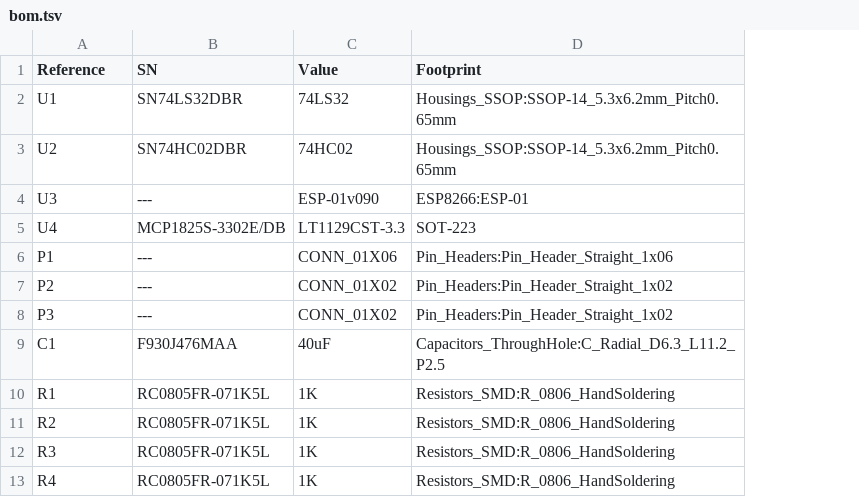
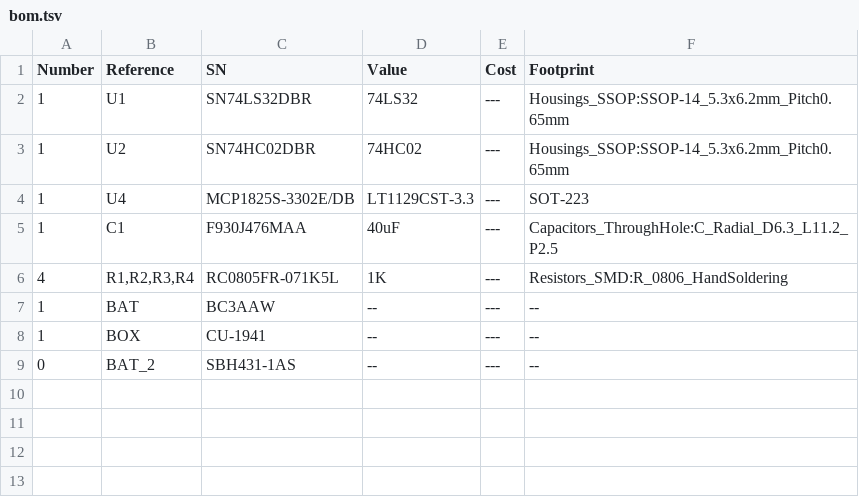
Before and after one commit to kangasp/foosit, a TSV file: HW/kicad/bom.tsv, drawn as a sheet; removed rows and columns are numbered as before the commit, all else as after; the diff names each change by its address in the sheet, - before the commit and + after, or states it on an @@ line.

Commit message:
Adding updated BOM.

```diff
--- a/HW/kicad/bom.tsv
+++ b/HW/kicad/bom.tsv
+column A (Number), rows 2-6: 1 | 1 | 1 | 1 | 4
+column E (Cost), rows 2-6: all ---
-row 4: U3 | --- | ESP-01v090 | ESP8266:ESP-01
-row 6: P1 | --- | CONN_01X06 | Pin_Headers:Pin_Header_Straight_1x06
-row 7: P2 | --- | CONN_01X02 | Pin_Headers:Pin_Header_Straight_1x02
-row 8: P3 | --- | CONN_01X02 | Pin_Headers:Pin_Header_Straight_1x02
-B6 (Reference): R1
+B6 (Reference): R1,R2,R3,R4
-row 11: R2 | RC0805FR-071K5L | 1K | Resistors_SMD:R_0806_HandSoldering
-row 12: R3 | RC0805FR-071K5L | 1K | Resistors_SMD:R_0806_HandSoldering
-row 13: R4 | RC0805FR-071K5L | 1K | Resistors_SMD:R_0806_HandSoldering
+row 7: 1 | BAT | BC3AAW | -- | --- | --
+row 8: 1 | BOX | CU-1941 | -- | --- | --
+row 9: 0 | BAT_2 | SBH431-1AS | -- | --- | --
```
